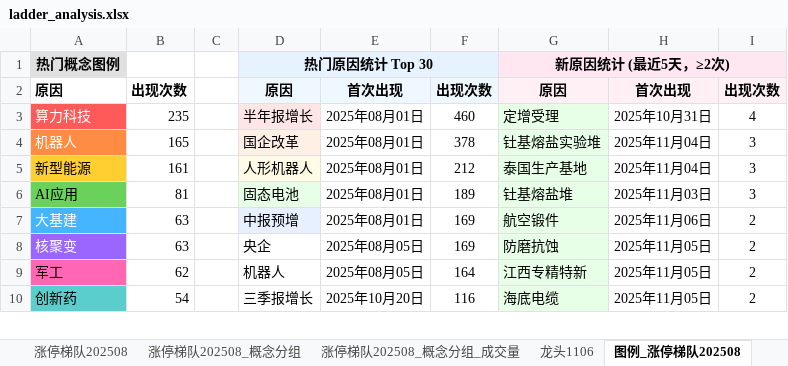
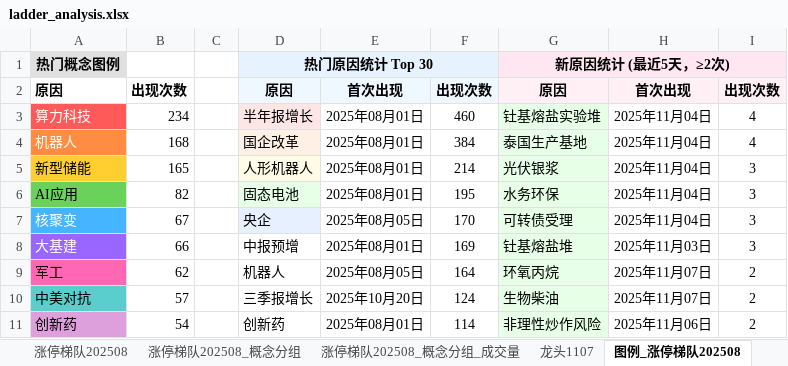
Before and after one commit to KealLiang/HardTrading, an Excel workbook: excel/ladder_analysis.xlsx, sheet 图例_涨停梯队202508, drawn as a sheet; only a part is shown; values as stored, in another font and other column widths than the file's, no borders; removed rows and columns are numbered as before the commit, all else as after; the diff covers the shown part only; the diff names each change by its address in the sheet, - before the commit and + after, or states it on an @@ line.

```diff
--- a/excel/ladder_analysis.xlsx (sheet 图例_涨停梯队202508)
+++ b/excel/ladder_analysis.xlsx (sheet 图例_涨停梯队202508)
+sheet tab: 龙头1107
-B3: 235
+B3: 234
-G3: 定增受理
+G3: 钍基熔盐实验堆
-H3: 2025年10月31日
+H3: 2025年11月04日
-B4: 165
+B4: 168
-F4: 378
+F4: 384
-G4: 钍基熔盐实验堆
+G4: 泰国生产基地
-I4: 3
+I4: 4
-A5: 新型能源
+A5: 新型储能
-B5: 161
+B5: 165
-F5: 212
+F5: 214
-G5: 泰国生产基地
+G5: 光伏银浆
-B6: 81
+B6: 82
-F6: 189
+F6: 195
-G6: 钍基熔盐堆
+G6: 水务环保
-H6: 2025年11月03日
+H6: 2025年11月04日
+row 7: 核聚变 | 67 |  | 央企 | 2025年08月05日 | 170 | 可转债受理 | 2025年11月04日 | 3
-A8 fill: #45B5FF
+A8 fill: #9966FF
-B8: 63
+B8: 66
-D8 fill: #E6F0FF
+D8 fill: none
-G8: 航空锻件
+G8: 钍基熔盐堆
-H8: 2025年11月06日
+H8: 2025年11月03日
-I8: 2
+I8: 3
-row 8: 核聚变 | 63 |  | 央企 | 2025年08月05日 | 169 | 防磨抗蚀 | 2025年11月05日 | 2
-G9: 江西专精特新
+G9: 环氧丙烷
-H9: 2025年11月05日
+H9: 2025年11月07日
+row 10: 中美对抗 | 57 |  | 三季报增长 | 2025年10月20日 | 124 | 生物柴油 | 2025年11月07日 | 2
-A11 fill: #5ACDCD
+A11 fill: #DDA0DD
-D11: 三季报增长
+D11: 创新药
-E11: 2025年10月20日
+E11: 2025年08月01日
-F11: 116
+F11: 114
-G11: 海底电缆
+G11: 非理性炒作风险
-H11: 2025年11月05日
+H11: 2025年11月06日
```
Also changed, not shown: 3 added rows, 4 removed rows, 88 edited cells and cell formats elsewhere in this sheet, sheet 涨停梯队202508_概念分组_成交量, sheet 涨停梯队202508, sheet 涨停梯队202508_概念分组, sheet 龙头1105, sheet 龙头1106, sheet 指数数据, other sheet tabs, hidden cells, excel/fupan_analysis.xlsx, excel/fupan_stocks_non_main.xlsx, 5 other files.
